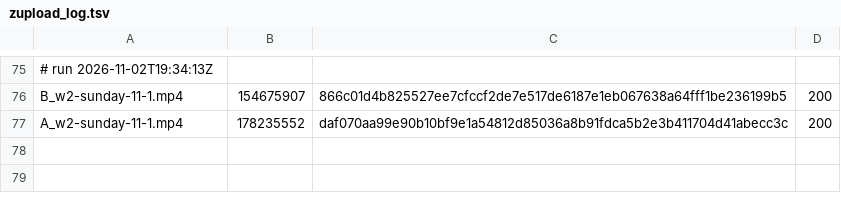
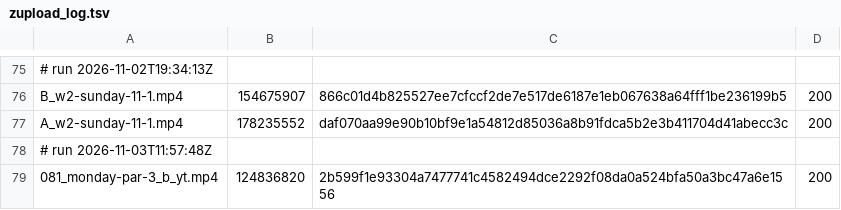
Before and after one commit to mack-fitz/clips, a TSV file: state/zupload_log.tsv, drawn as a sheet; only a part is shown, gaps mark what is left out; the diff names each change by its address in the sheet, - before the commit and + after, or states it on an @@ line.

```diff
--- a/state/zupload_log.tsv
+++ b/state/zupload_log.tsv
+row 78: # run 2026-11-03T11:57:48Z
+row 79: 081_monday-par-3_b_yt.mp4 | 124836820 | 2b599f1e93304a7477741c4582494dce2292f08da0a524bfa50a3bc47a6e1556 | 200
```
Also changed, not shown: 1 other file.
